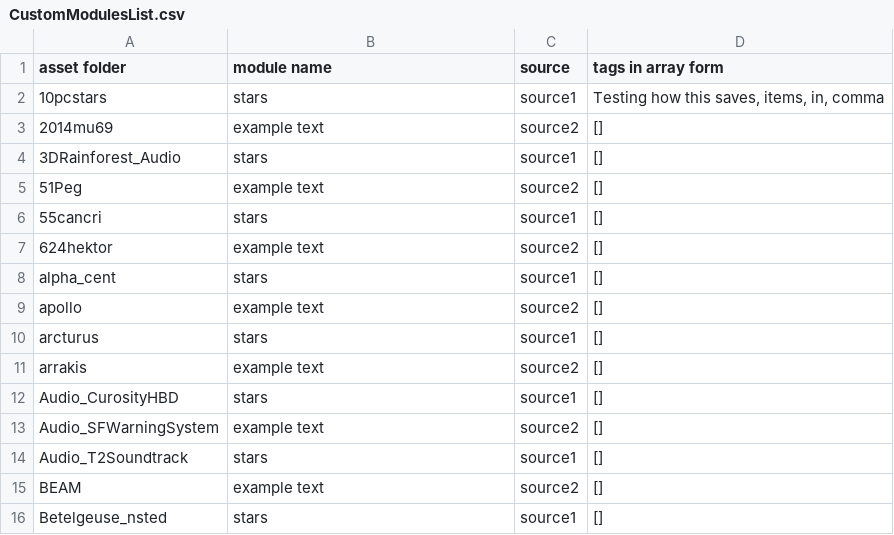
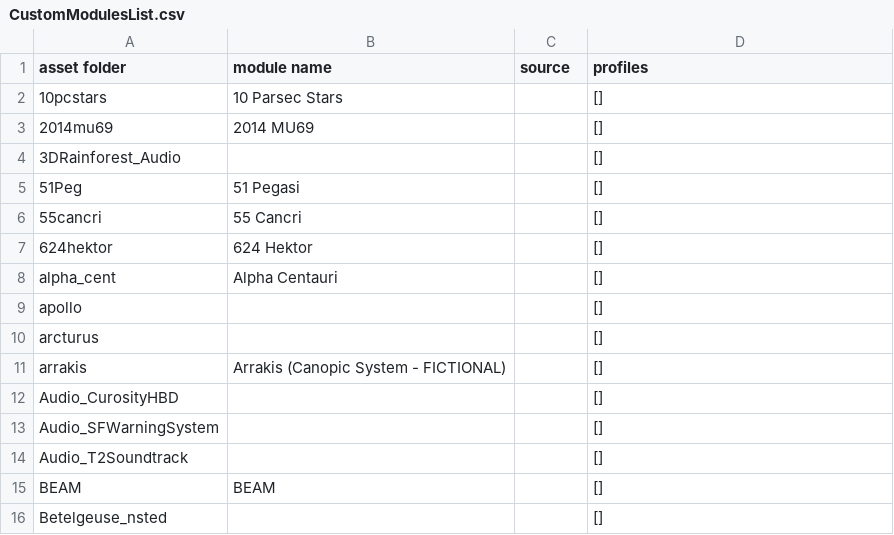
Before and after one commit to hankangbok/UVDatabase, a CSV file: pysrc/CustomModulesList.csv, drawn as a sheet; only a part is shown; the diff covers the shown part only.

```diff
--- a/pysrc/CustomModulesList.csv
+++ b/pysrc/CustomModulesList.csv
@@ -1,16 +1,16 @@
-asset folder,module name,source,tags in array form
-10pcstars,stars,source1,"Testing how this saves, items, in, comma"
-2014mu69,example text,source2,[]
-3DRainforest_Audio,stars,source1,[]
-51Peg,example text,source2,[]
-55cancri,stars,source1,[]
-624hektor,example text,source2,[]
-alpha_cent,stars,source1,[]
-apollo,example text,source2,[]
-arcturus,stars,source1,[]
-arrakis,example text,source2,[]
-Audio_CurosityHBD,stars,source1,[]
-Audio_SFWarningSystem,example text,source2,[]
-Audio_T2Soundtrack,stars,source1,[]
-BEAM,example text,source2,[]
-Betelgeuse_nsted,stars,source1,[]
+asset folder,module name,source,profiles
+10pcstars,10 Parsec Stars,,[]
+2014mu69,2014 MU69,,[]
+3DRainforest_Audio,,,[]
+51Peg,51 Pegasi,,[]
+55cancri,55 Cancri,,[]
+624hektor,624 Hektor,,[]
+alpha_cent,Alpha Centauri,,[]
+apollo,,,[]
+arcturus,,,[]
+arrakis,Arrakis (Canopic System - FICTIONAL),,[]
+Audio_CurosityHBD,,,[]
+Audio_SFWarningSystem,,,[]
+Audio_T2Soundtrack,,,[]
+BEAM,BEAM,,[]
+Betelgeuse_nsted,,,[]
```
Also changed, not shown: 1 added row, 3 removed rows and 85 edited cells elsewhere in this file, 22 other files.
